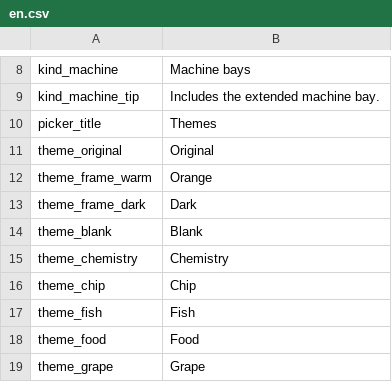
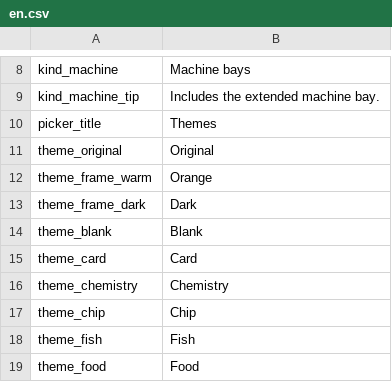
Before and after one commit to canisminor1990/probably-stolen-mods, a CSV file: src/StorageThemes/Localization/en.csv, drawn as a sheet; only a part is shown, gaps mark what is left out; the shorter side is filled out with more unchanged rows.

```diff
--- a/src/StorageThemes/Localization/en.csv
+++ b/src/StorageThemes/Localization/en.csv
@@ -14,2 +14,3 @@ theme_frame_dark,Dark
 theme_blank,Blank
+theme_card,Card
 theme_chemistry,Chemistry
```
Also changed, not shown: src/StorageThemes/Localization/zh.csv, 32 other files.
